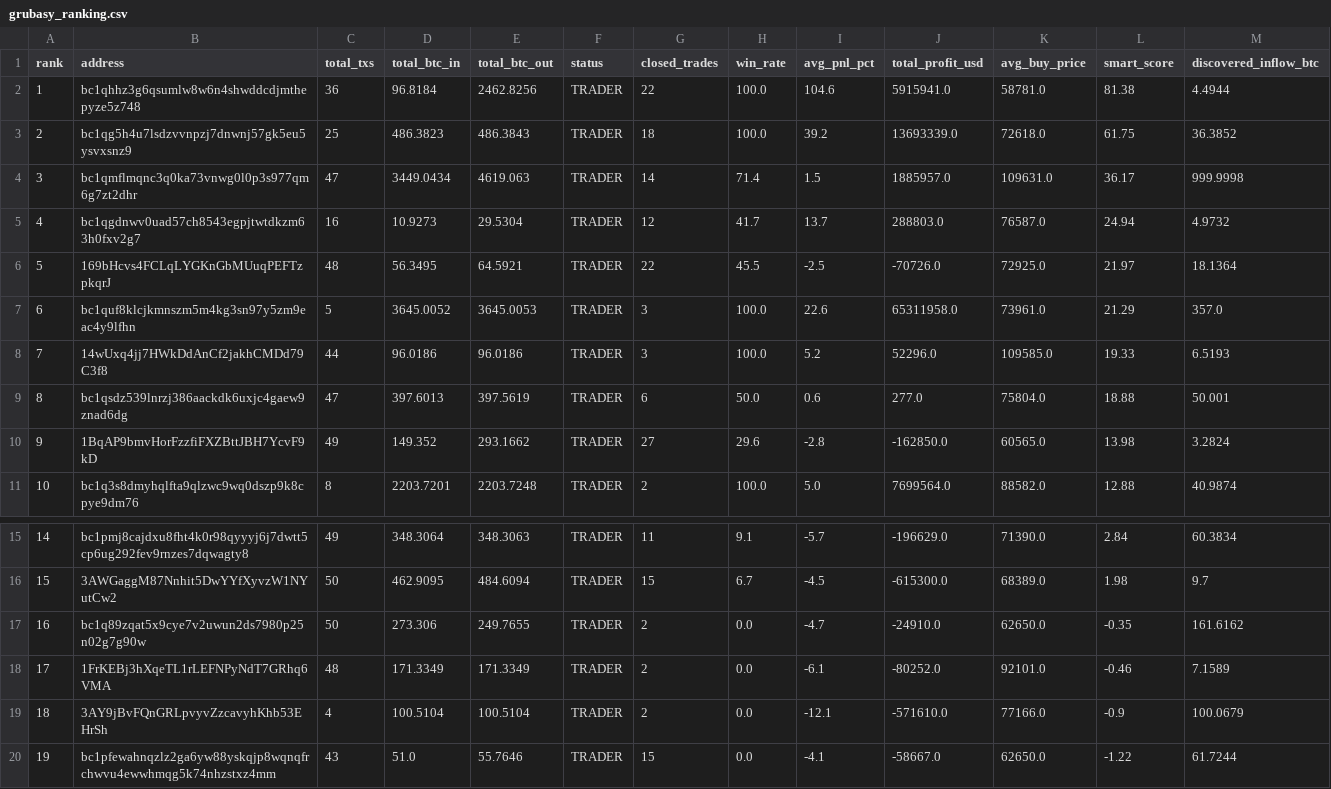
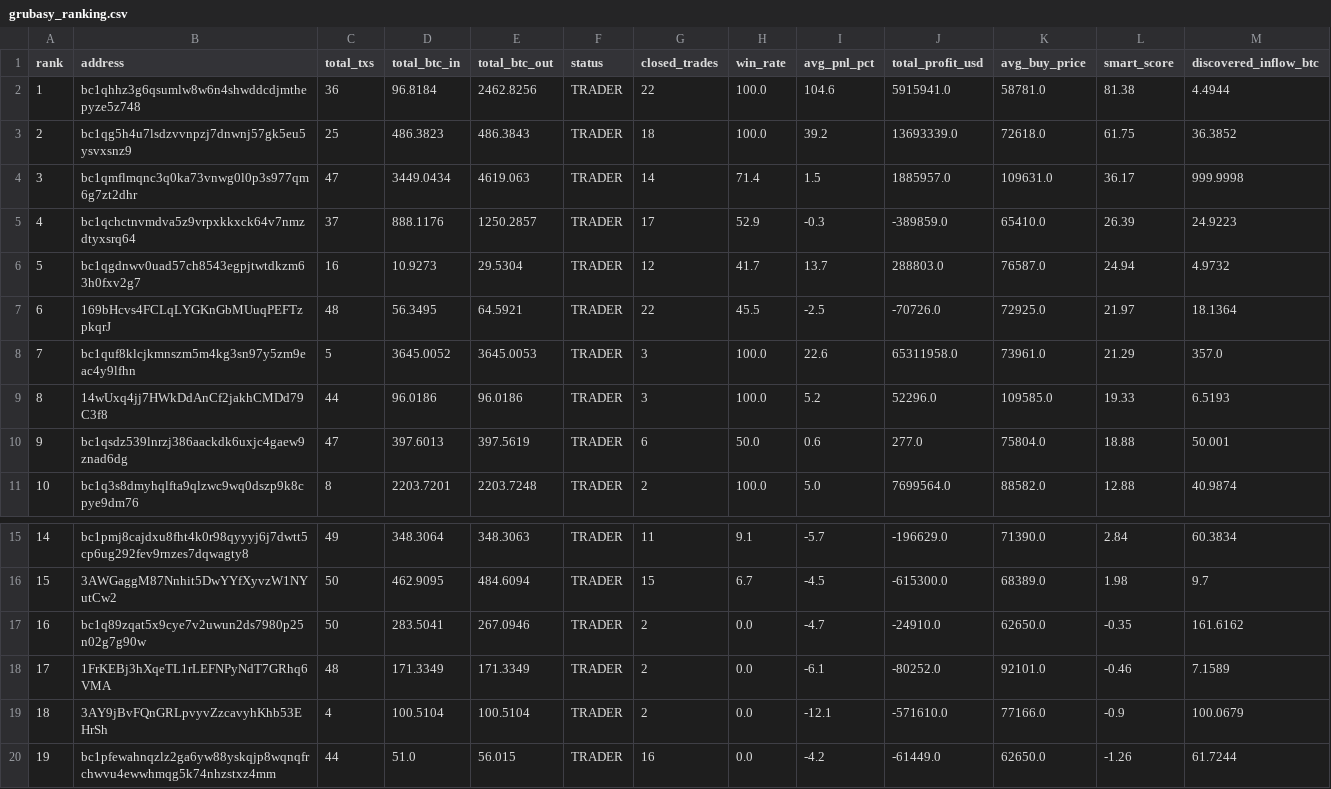
Before and after one commit to nierozgarniety/grubasy-tracker, a CSV file: grubasy_ranking.csv, drawn as a sheet; only a part is shown, gaps mark what is left out.

Commit message:
Update 2026-06-27 21:18 UTC

```diff
--- a/grubasy_ranking.csv
+++ b/grubasy_ranking.csv
@@ -4,8 +4,8 @@ rank,address,total_txs,total_btc_in,total_btc_out,status,closed_trades,win_rate,
 3,bc1qmflmqnc3q0ka73vnwg0l0p3s977qm6g7zt2dhr,47,3449.0434,4619.063,TRADER,14,71.4,1.5,1885957.0,109631.0,36.17,999.9998
-4,bc1qgdnwv0uad57ch8543egpjtwtdkzm63h0fxv2g7,16,10.9273,29.5304,TRADER,12,41.7,13.7,288803.0,76587.0,24.94,4.9732
-5,169bHcvs4FCLqLYGKnGbMUuqPEFTzpkqrJ,48,56.3495,64.5921,TRADER,22,45.5,-2.5,-70726.0,72925.0,21.97,18.1364
-6,bc1quf8klcjkmnszm5m4kg3sn97y5zm9eac4y9lfhn,5,3645.0052,3645.0053,TRADER,3,100.0,22.6,65311958.0,73961.0,21.29,357.0
-7,14wUxq4jj7HWkDdAnCf2jakhCMDd79C3f8,44,96.0186,96.0186,TRADER,3,100.0,5.2,52296.0,109585.0,19.33,6.5193
-8,bc1qsdz539lnrzj386aackdk6uxjc4gaew9znad6dg,47,397.6013,397.5619,TRADER,6,50.0,0.6,277.0,75804.0,18.88,50.001
-9,1BqAP9bmvHorFzzfiFXZBttJBH7YcvF9kD,49,149.352,293.1662,TRADER,27,29.6,-2.8,-162850.0,60565.0,13.98,3.2824
+4,bc1qchctnvmdva5z9vrpxkkxck64v7nmzdtyxsrq64,37,888.1176,1250.2857,TRADER,17,52.9,-0.3,-389859.0,65410.0,26.39,24.9223
+5,bc1qgdnwv0uad57ch8543egpjtwtdkzm63h0fxv2g7,16,10.9273,29.5304,TRADER,12,41.7,13.7,288803.0,76587.0,24.94,4.9732
+6,169bHcvs4FCLqLYGKnGbMUuqPEFTzpkqrJ,48,56.3495,64.5921,TRADER,22,45.5,-2.5,-70726.0,72925.0,21.97,18.1364
+7,bc1quf8klcjkmnszm5m4kg3sn97y5zm9eac4y9lfhn,5,3645.0052,3645.0053,TRADER,3,100.0,22.6,65311958.0,73961.0,21.29,357.0
+8,14wUxq4jj7HWkDdAnCf2jakhCMDd79C3f8,44,96.0186,96.0186,TRADER,3,100.0,5.2,52296.0,109585.0,19.33,6.5193
+9,bc1qsdz539lnrzj386aackdk6uxjc4gaew9znad6dg,47,397.6013,397.5619,TRADER,6,50.0,0.6,277.0,75804.0,18.88,50.001
 10,bc1q3s8dmyhqlfta9qlzwc9wq0dszp9k8cpye9dm76,8,2203.7201,2203.7248,TRADER,2,100.0,5.0,7699564.0,88582.0,12.88,40.9874
@@ -16,5 +16,5 @@ rank,address,total_txs,total_btc_in,total_btc_out,status,closed_trades,win_rate,
 15,3AWGaggM87Nnhit5DwYYfXyvzW1NYutCw2,50,462.9095,484.6094,TRADER,15,6.7,-4.5,-615300.0,68389.0,1.98,9.7
-16,bc1q89zqat5x9cye7v2uwun2ds7980p25n02g7g90w,50,273.306,249.7655,TRADER,2,0.0,-4.7,-24910.0,62650.0,-0.35,161.6162
+16,bc1q89zqat5x9cye7v2uwun2ds7980p25n02g7g90w,50,283.5041,267.0946,TRADER,2,0.0,-4.7,-24910.0,62650.0,-0.35,161.6162
 17,1FrKEBj3hXqeTL1rLEFNPyNdT7GRhq6VMA,48,171.3349,171.3349,TRADER,2,0.0,-6.1,-80252.0,92101.0,-0.46,7.1589
 18,3AY9jBvFQnGRLpvyvZzcavyhKhb53EHrSh,4,100.5104,100.5104,TRADER,2,0.0,-12.1,-571610.0,77166.0,-0.9,100.0679
-19,bc1pfewahnqzlz2ga6yw88yskqjp8wqnqfrchwvu4ewwhmqg5k74nhzstxz4mm,43,51.0,55.7646,TRADER,15,0.0,-4.1,-58667.0,62650.0,-1.22,61.7244
+19,bc1pfewahnqzlz2ga6yw88yskqjp8wqnqfrchwvu4ewwhmqg5k74nhzstxz4mm,44,51.0,56.015,TRADER,16,0.0,-4.2,-61449.0,62650.0,-1.26,61.7244
```
